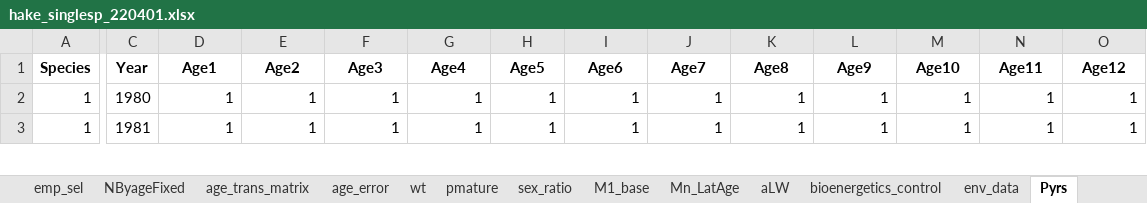
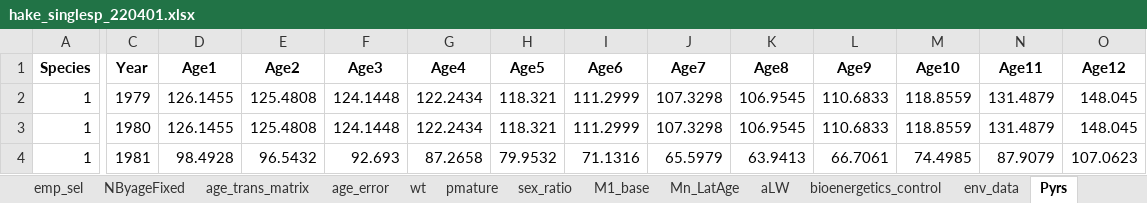
Before and after one commit to sowasser/hake-CEATTLE, an Excel workbook: data/hake_singlesp_220401.xlsx, sheet Pyrs, drawn as a sheet; only a part is shown, gaps mark what is left out; values as stored, in another font and other column widths than the file's, no borders; addresses are those after the commit; rows hold the shown columns only; the diff covers the shown part only; the diff names each change by its address in the sheet, - before the commit and + after, or states it on an @@ line.

```diff
--- a/data/hake_singlesp_220401.xlsx (sheet Pyrs)
+++ b/data/hake_singlesp_220401.xlsx (sheet Pyrs)
+row 2: 1 | 1979 | 126.1455 | 125.4808 | 124.1448 | 122.2434 | 118.321 | 111.2999 | 107.3298 | 106.9545 | 110.6833 | 118.8559 | 131.4879 | 148.045
-D3 (Age1): 1
+D3 (Age1): 126.1455
-E3 (Age2): 1
+E3 (Age2): 125.4808
-F3 (Age3): 1
+F3 (Age3): 124.1448
-G3 (Age4): 1
+G3 (Age4): 122.2434
-H3 (Age5): 1
+H3 (Age5): 118.321
-I3 (Age6): 1
+I3 (Age6): 111.2999
-J3 (Age7): 1
+J3 (Age7): 107.3298
-K3 (Age8): 1
+K3 (Age8): 106.9545
-L3 (Age9): 1
+L3 (Age9): 110.6833
-M3 (Age10): 1
+M3 (Age10): 118.8559
-N3 (Age11): 1
+N3 (Age11): 131.4879
-O3 (Age12): 1
+O3 (Age12): 148.045
-D4 (Age1): 1
+D4 (Age1): 98.4928
-E4 (Age2): 1
+E4 (Age2): 96.5432
-F4 (Age3): 1
+F4 (Age3): 92.693
-G4 (Age4): 1
+G4 (Age4): 87.2658
-H4 (Age5): 1
+H4 (Age5): 79.9532
-I4 (Age6): 1
+I4 (Age6): 71.1316
-J4 (Age7): 1
+J4 (Age7): 65.5979
-K4 (Age8): 1
+K4 (Age8): 63.9413
-L4 (Age9): 1
+L4 (Age9): 66.7061
-M4 (Age10): 1
+M4 (Age10): 74.4985
-N4 (Age11): 1
+N4 (Age11): 87.9079
-O4 (Age12): 1
+O4 (Age12): 107.0623
```
Also changed, not shown: 816 edited cells elsewhere in this sheet, sheet UobsAge, sheet UobsWtAge, data/hake_intrasp_220331.xlsx, 3 other files.
